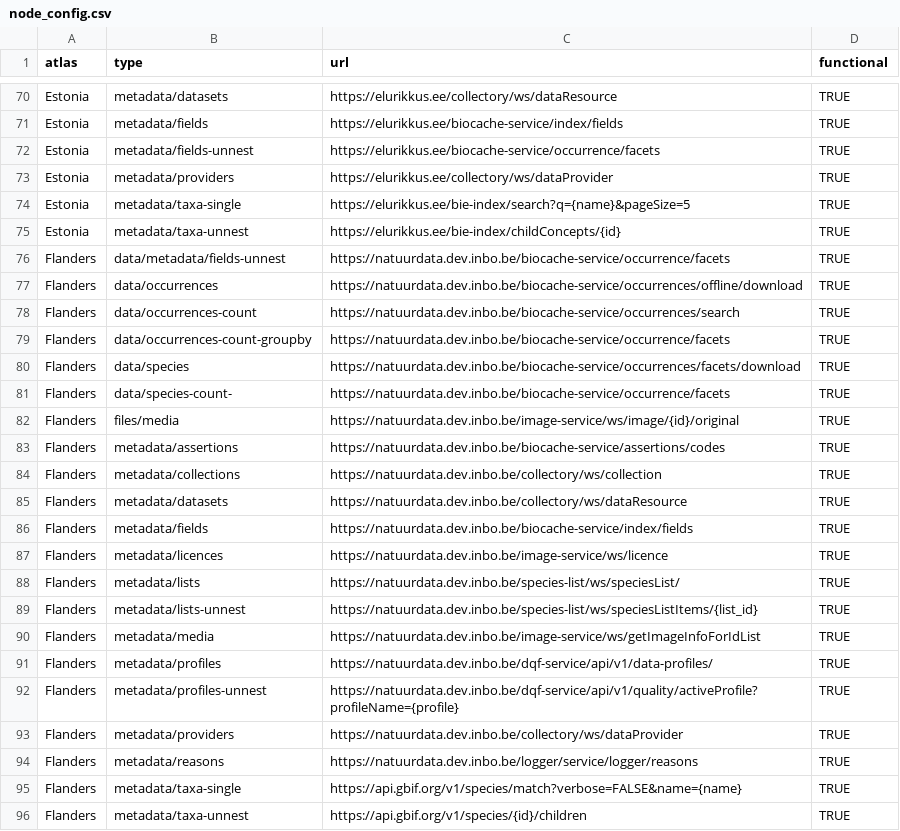
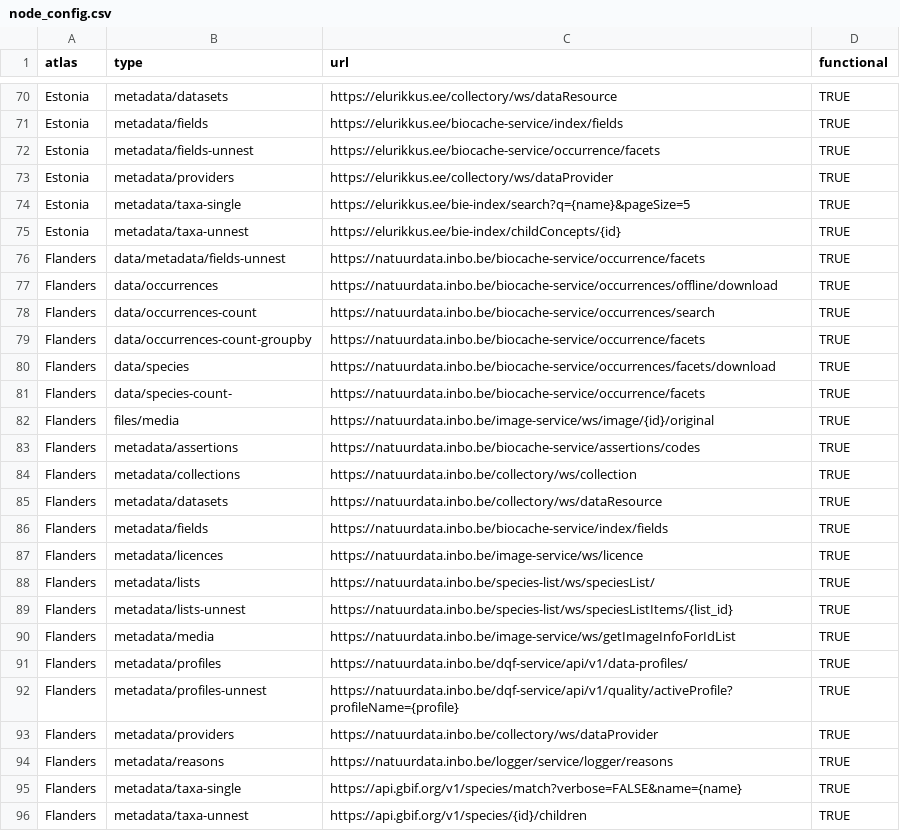
Before and after one commit to AtlasOfLivingAustralia/galah-R, a CSV file: data-raw/node_config.csv, drawn as a sheet; only a part is shown, gaps mark what is left out.

Commit message:
Update node_config.csv
update url's to production environment

```diff
--- a/data-raw/node_config.csv
+++ b/data-raw/node_config.csv
@@ -75,21 +75,21 @@ Estonia,metadata/taxa-single,https://elurikkus.ee/bie-index/search?q={name}&page
 Estonia,metadata/taxa-unnest,https://elurikkus.ee/bie-index/childConcepts/{id},TRUE
-Flanders,data/metadata/fields-unnest,https://natuurdata.dev.inbo.be/biocache-service/occurrence/facets,TRUE
-Flanders,data/occurrences,https://natuurdata.dev.inbo.be/biocache-service/occurrences/offline/download,TRUE
-Flanders,data/occurrences-count,https://natuurdata.dev.inbo.be/biocache-service/occurrences/search,TRUE
-Flanders,data/occurrences-count-groupby,https://natuurdata.dev.inbo.be/biocache-service/occurrence/facets,TRUE
-Flanders,data/species,https://natuurdata.dev.inbo.be/biocache-service/occurrences/facets/download,TRUE
-Flanders,data/species-count-,https://natuurdata.dev.inbo.be/biocache-service/occurrence/facets,TRUE
-Flanders,files/media,https://natuurdata.dev.inbo.be/image-service/ws/image/{id}/original,TRUE
-Flanders,metadata/assertions,https://natuurdata.dev.inbo.be/biocache-service/assertions/codes,TRUE
-Flanders,metadata/collections,https://natuurdata.dev.inbo.be/collectory/ws/collection,TRUE
-Flanders,metadata/datasets,https://natuurdata.dev.inbo.be/collectory/ws/dataResource,TRUE
-Flanders,metadata/fields,https://natuurdata.dev.inbo.be/biocache-service/index/fields,TRUE
-Flanders,metadata/licences,https://natuurdata.dev.inbo.be/image-service/ws/licence,TRUE
-Flanders,metadata/lists,https://natuurdata.dev.inbo.be/species-list/ws/speciesList/,TRUE
-Flanders,metadata/lists-unnest,https://natuurdata.dev.inbo.be/species-list/ws/speciesListItems/{list_id},TRUE
-Flanders,metadata/media,https://natuurdata.dev.inbo.be/image-service/ws/getImageInfoForIdList,TRUE
-Flanders,metadata/profiles,https://natuurdata.dev.inbo.be/dqf-service/api/v1/data-profiles/,TRUE
-Flanders,metadata/profiles-unnest,https://natuurdata.dev.inbo.be/dqf-service/api/v1/quality/activeProfile?profileName={profile},TRUE
-Flanders,metadata/providers,https://natuurdata.dev.inbo.be/collectory/ws/dataProvider,TRUE
-Flanders,metadata/reasons,https://natuurdata.dev.inbo.be/logger/service/logger/reasons,TRUE
+Flanders,data/metadata/fields-unnest,https://natuurdata.inbo.be/biocache-service/occurrence/facets,TRUE
+Flanders,data/occurrences,https://natuurdata.inbo.be/biocache-service/occurrences/offline/download,TRUE
+Flanders,data/occurrences-count,https://natuurdata.inbo.be/biocache-service/occurrences/search,TRUE
+Flanders,data/occurrences-count-groupby,https://natuurdata.inbo.be/biocache-service/occurrence/facets,TRUE
+Flanders,data/species,https://natuurdata.inbo.be/biocache-service/occurrences/facets/download,TRUE
+Flanders,data/species-count-,https://natuurdata.inbo.be/biocache-service/occurrence/facets,TRUE
+Flanders,files/media,https://natuurdata.inbo.be/image-service/ws/image/{id}/original,TRUE
+Flanders,metadata/assertions,https://natuurdata.inbo.be/biocache-service/assertions/codes,TRUE
+Flanders,metadata/collections,https://natuurdata.inbo.be/collectory/ws/collection,TRUE
+Flanders,metadata/datasets,https://natuurdata.inbo.be/collectory/ws/dataResource,TRUE
+Flanders,metadata/fields,https://natuurdata.inbo.be/biocache-service/index/fields,TRUE
+Flanders,metadata/licences,https://natuurdata.inbo.be/image-service/ws/licence,TRUE
+Flanders,metadata/lists,https://natuurdata.inbo.be/species-list/ws/speciesList/,TRUE
+Flanders,metadata/lists-unnest,https://natuurdata.inbo.be/species-list/ws/speciesListItems/{list_id},TRUE
+Flanders,metadata/media,https://natuurdata.inbo.be/image-service/ws/getImageInfoForIdList,TRUE
+Flanders,metadata/profiles,https://natuurdata.inbo.be/dqf-service/api/v1/data-profiles/,TRUE
+Flanders,metadata/profiles-unnest,https://natuurdata.inbo.be/dqf-service/api/v1/quality/activeProfile?profileName={profile},TRUE
+Flanders,metadata/providers,https://natuurdata.inbo.be/collectory/ws/dataProvider,TRUE
+Flanders,metadata/reasons,https://natuurdata.inbo.be/logger/service/logger/reasons,TRUE
 Flanders,metadata/taxa-single,https://api.gbif.org/v1/species/match?verbose=FALSE&name={name},TRUE
```
